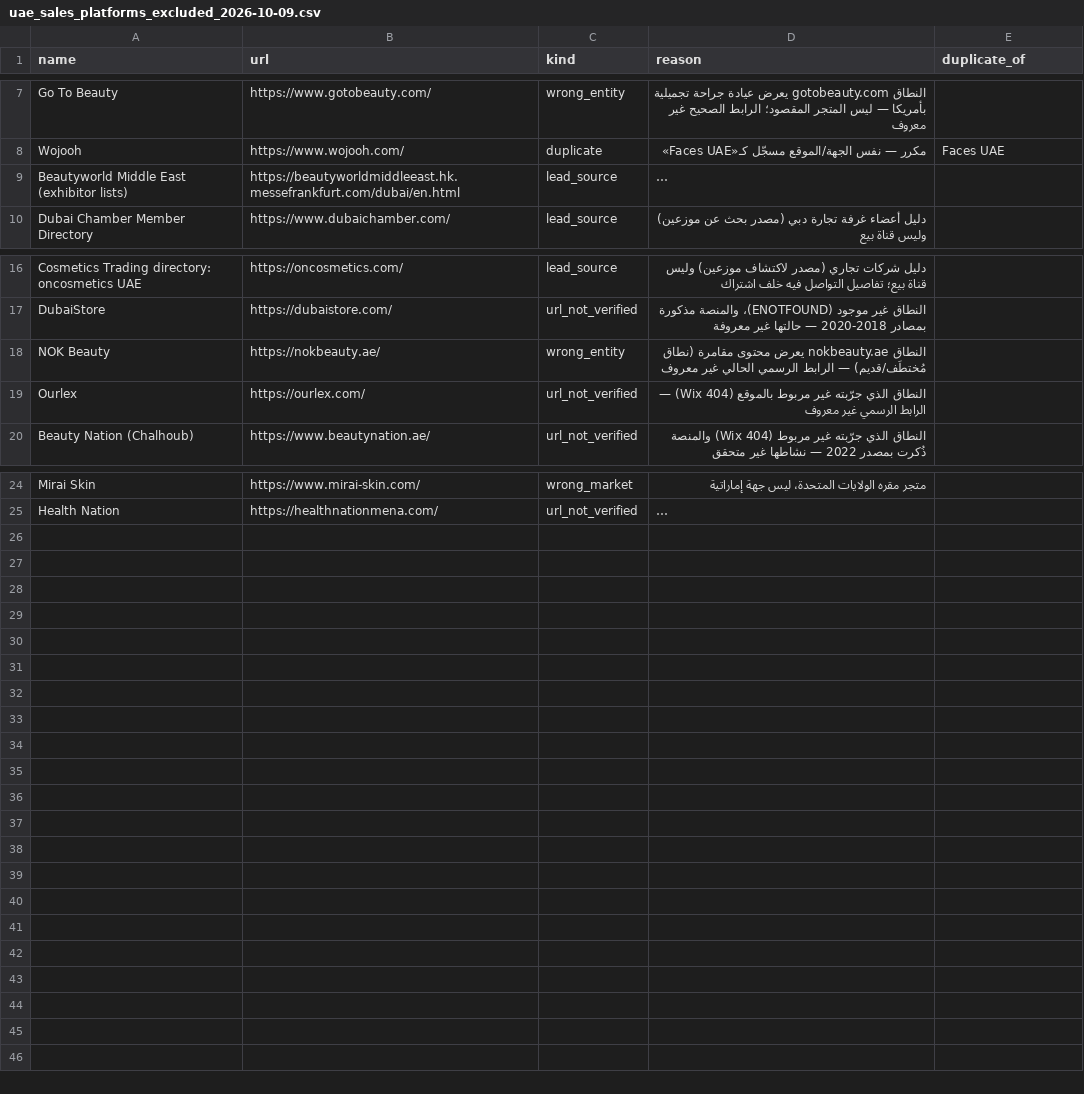
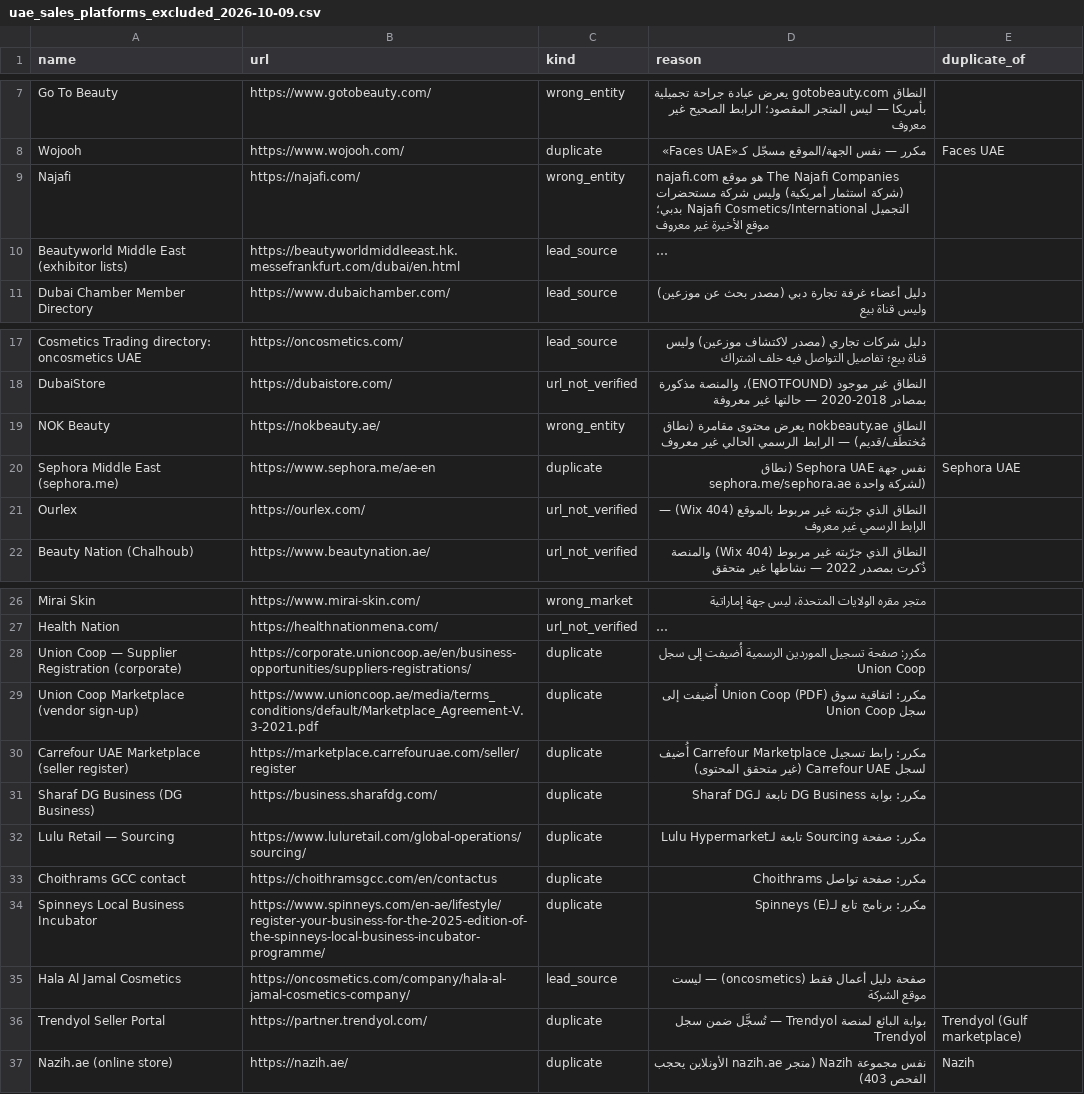
Before and after one commit to hosamayoub94-source/lowes-app-web, a CSV file: data/b2b/uae/platforms_2026-10-09/uae_sales_platforms_excluded_2026-10-09.csv, drawn as a sheet; only a part is shown, gaps mark what is left out; long unchanged cells end in …; the diff names each change by its address in the sheet, - before the commit and + after, or states it on an @@ line.

```diff
--- a/data/b2b/uae/platforms_2026-10-09/uae_sales_platforms_excluded_2026-10-09.csv
+++ b/data/b2b/uae/platforms_2026-10-09/uae_sales_platforms_excluded_2026-10-09.csv
+row 9: Najafi | https://najafi.com/ | wrong_entity | najafi.com هو موقع The Najafi Companies (شركة استثمار أمريكية) وليس شركة مستحضرات التجميل Najafi Cosmetics/International بدبي؛ موقع الأخيرة غير معروف
+row 20: Sephora Middle East (sephora.me) | https://www.sephora.me/ae-en | duplicate | نفس جهة Sephora UAE (نطاق sephora.me/sephora.ae لشركة واحدة) | Sephora UAE
+row 28: Union Coop — Supplier Registration (corporate) | https://corporate.unioncoop.ae/en/business-opportunities/suppliers-registrations/ | duplicate | مكرر: صفحة تسجيل الموردين الرسمية أُضيفت إلى سجل Union Coop
+row 29: Union Coop Marketplace (vendor sign-up) | https://www.unioncoop.ae/media/terms_conditions/default/Marketplace_Agreement-V.3-2021.pdf | duplicate | مكرر: اتفاقية سوق Union Coop (PDF) أُضيفت إلى سجل Union Coop
+row 30: Carrefour UAE Marketplace (seller register) | https://marketplace.carrefouruae.com/seller/register | duplicate | مكرر: رابط تسجيل Carrefour Marketplace أُضيف لسجل Carrefour UAE (غير متحقق المحتوى)
+row 31: Sharaf DG Business (DG Business) | https://business.sharafdg.com/ | duplicate | مكرر: بوابة DG Business تابعة لـSharaf DG
+row 32: Lulu Retail — Sourcing | https://www.luluretail.com/global-operations/sourcing/ | duplicate | مكرر: صفحة Sourcing تابعة لـLulu Hypermarket
+row 33: Choithrams GCC contact | https://choithramsgcc.com/en/contactus | duplicate | مكرر: صفحة تواصل Choithrams
+row 34: Spinneys Local Business Incubator | https://www.spinneys.com/en-ae/lifestyle/register-your-business-for-the-2025-edition-of-the-spinneys-local-business-incubator-programme/ | duplicate | مكرر: برنامج تابع لـSpinneys (E)
+row 35: Hala Al Jamal Cosmetics | https://oncosmetics.com/company/hala-al-jamal-cosmetics-company/ | lead_source | صفحة دليل أعمال فقط (oncosmetics) — ليست موقع الشركة
+row 36: Trendyol Seller Portal | https://partner.trendyol.com/ | duplicate | بوابة البائع لمنصة Trendyol — تُسجَّل ضمن سجل Trendyol | Trendyol (Gulf marketplace)
+row 37: Nazih.ae (online store) | https://nazih.ae/ | duplicate | نفس مجموعة Nazih (متجر nazih.ae الأونلاين يحجب الفحص 403) | Nazih
```
Also changed, not shown: 20 other files.
